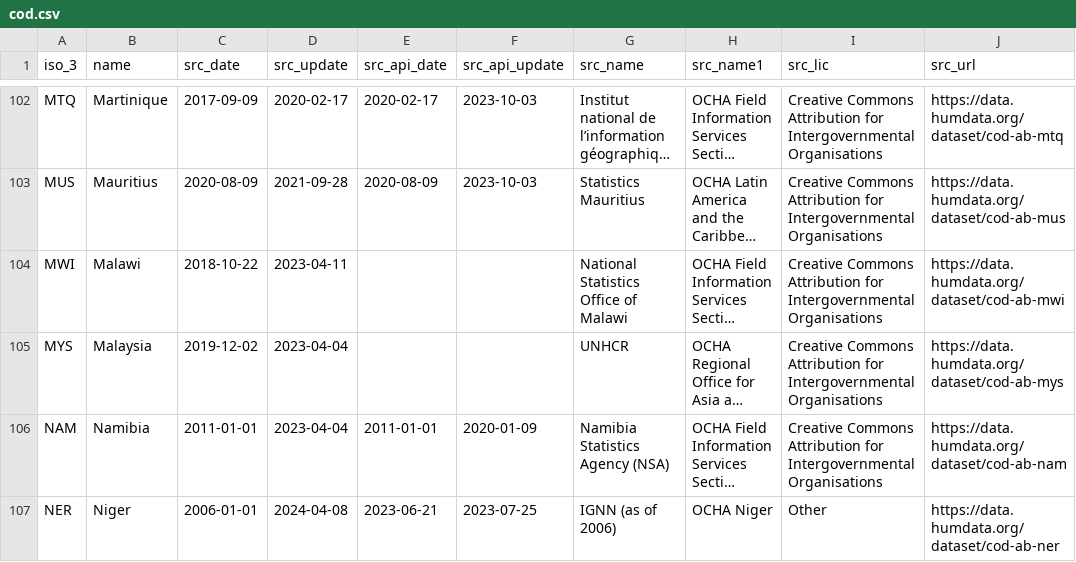
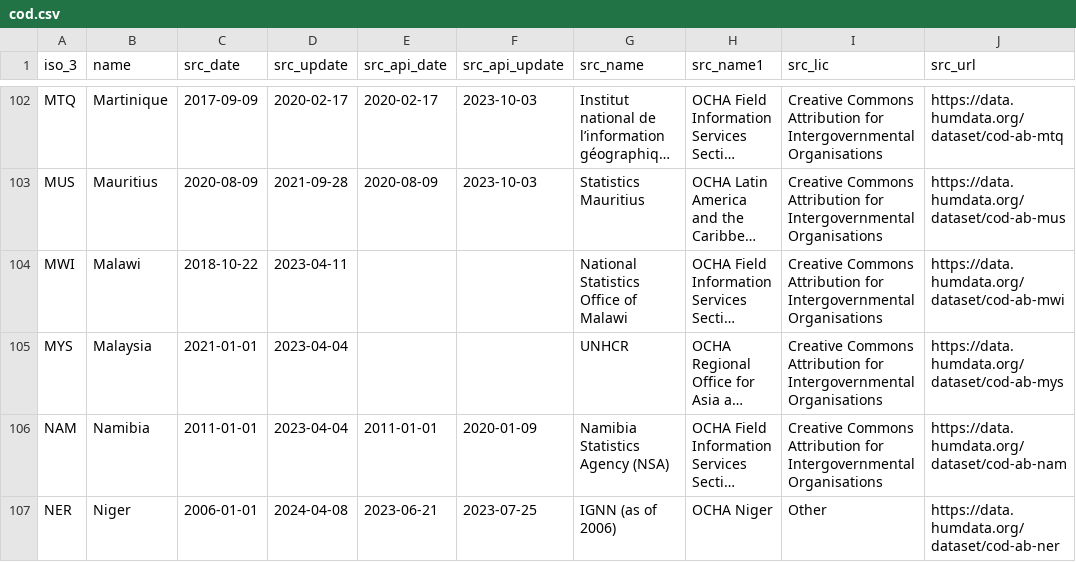
Before and after one commit to fieldmaps/admin-boundaries, a CSV file: inputs/cod.csv, drawn as a sheet; only a part is shown, gaps mark what is left out; long unchanged cells end in …; the diff covers the shown part only; the diff names each change by its address in the sheet, - before the commit and + after, or states it on an @@ line.

```diff
--- a/inputs/cod.csv
+++ b/inputs/cod.csv
-C105 (src_date): 2019-12-02
+C105 (src_date): 2021-01-01
```
Also changed, not shown: 19 edited cells elsewhere in this file, inputs/meta.csv, 1 other file.
